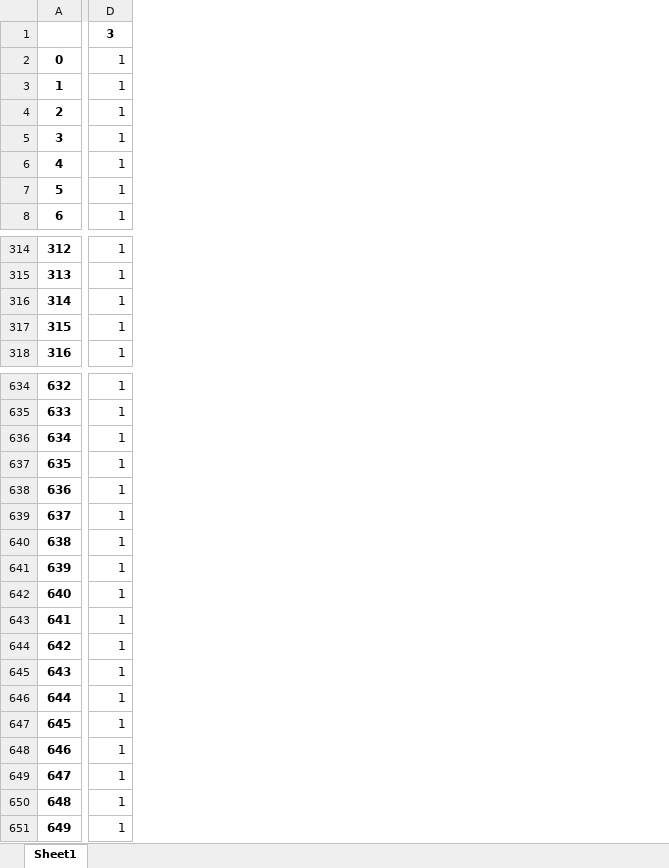
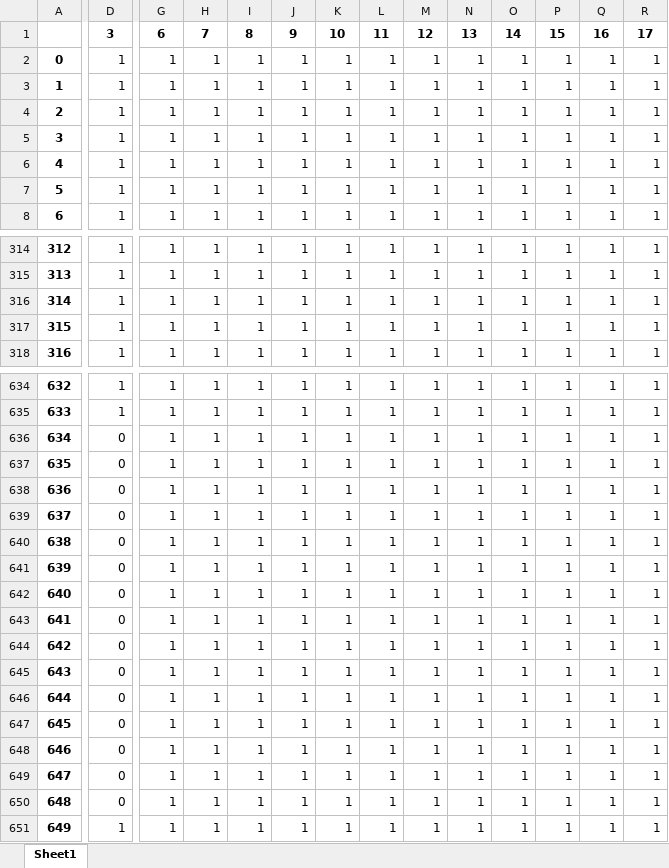
Before and after one commit to MicroGridsPy/MicroGridsPy, an Excel workbook: Code/Inputs/Grid_availability.xlsx, sheet Sheet1, drawn as a sheet; only a part is shown, gaps mark what is left out; values as stored, in another font and other column widths than the file's, no borders; the diff covers the shown part only; the diff names each change by its address in the sheet, - before the commit and + after, or states it on an @@ line.

Commit message:
Updated formulation of grid costs
- Grid costs now accounted in Results.py file only
- Fixed error in Fixed O&M costs printing for batteries

Co-Authored-By: Gianluca Pellecchia <73592405+gianlucapellecchia@users.noreply.github.com>

```diff
--- a/Code/Inputs/Grid_availability.xlsx (sheet Sheet1)
+++ b/Code/Inputs/Grid_availability.xlsx (sheet Sheet1)
+column G, rows 1-8: 6 | 1 | 1 | 1 | 1 | 1 | 1 | 1; rows 314-318: all 1; rows 634-651: all 1
+column H, rows 1-8: 7 | 1 | 1 | 1 | 1 | 1 | 1 | 1; rows 314-318: all 1; rows 634-651: all 1
+column I, rows 1-8: 8 | 1 | 1 | 1 | 1 | 1 | 1 | 1; rows 314-318: all 1; rows 634-651: all 1
+column J, rows 1-8: 9 | 1 | 1 | 1 | 1 | 1 | 1 | 1; rows 314-318: all 1; rows 634-651: all 1
+column K, rows 1-8: 10 | 1 | 1 | 1 | 1 | 1 | 1 | 1; rows 314-318: all 1; rows 634-651: all 1
+column L, rows 1-8: 11 | 1 | 1 | 1 | 1 | 1 | 1 | 1; rows 314-318: all 1; rows 634-651: all 1
+column M, rows 1-8: 12 | 1 | 1 | 1 | 1 | 1 | 1 | 1; rows 314-318: all 1; rows 634-651: all 1
+column N, rows 1-8: 13 | 1 | 1 | 1 | 1 | 1 | 1 | 1; rows 314-318: all 1; rows 634-651: all 1
+column O, rows 1-8: 14 | 1 | 1 | 1 | 1 | 1 | 1 | 1; rows 314-318: all 1; rows 634-651: all 1
+column P, rows 1-8: 15 | 1 | 1 | 1 | 1 | 1 | 1 | 1; rows 314-318: all 1; rows 634-651: all 1
+column Q, rows 1-8: 16 | 1 | 1 | 1 | 1 | 1 | 1 | 1; rows 314-318: all 1; rows 634-651: all 1
+column R, rows 1-8: 17 | 1 | 1 | 1 | 1 | 1 | 1 | 1; rows 314-318: all 1; rows 634-651: all 1
-D636:D650: 1
+D636:D650: 0
```
Also changed, not shown: 3 added columns and 250 edited cells elsewhere in this sheet, Code/Inputs/Renewable_Energy.xlsx, Code/Results/Results_Summary.xlsx, 22 other files.
